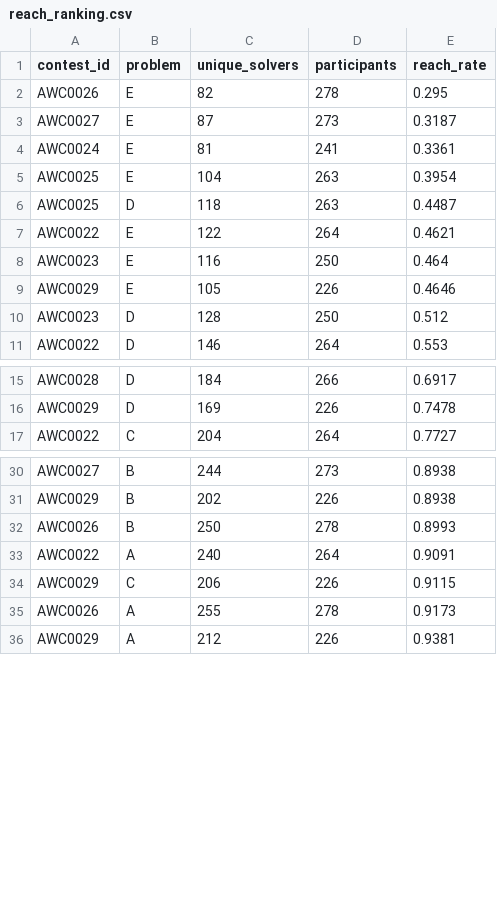
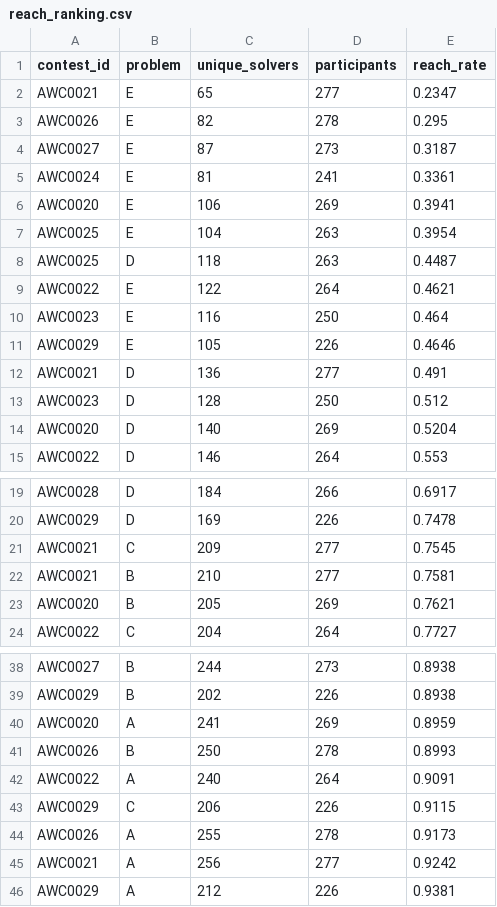
Before and after one commit to hibit-at/AWC_Calendar, a CSV file: data/reach_ranking.csv, drawn as a sheet; only a part is shown, gaps mark what is left out; the diff covers the shown part only.

```diff
--- a/data/reach_ranking.csv
+++ b/data/reach_ranking.csv
@@ -1,2 +1,3 @@
 contest_id,problem,unique_solvers,participants,reach_rate
+AWC0021,E,65,277,0.2347
 AWC0026,E,82,278,0.295
@@ -4,2 +5,3 @@ AWC0027,E,87,273,0.3187
 AWC0024,E,81,241,0.3361
+AWC0020,E,106,269,0.3941
 AWC0025,E,104,263,0.3954
@@ -9,3 +11,5 @@ AWC0023,E,116,250,0.464
 AWC0029,E,105,226,0.4646
+AWC0021,D,136,277,0.491
 AWC0023,D,128,250,0.512
+AWC0020,D,140,269,0.5204
 AWC0022,D,146,264,0.553
@@ -16,2 +20,5 @@ AWC0028,D,184,266,0.6917
 AWC0029,D,169,226,0.7478
+AWC0021,C,209,277,0.7545
+AWC0021,B,210,277,0.7581
+AWC0020,B,205,269,0.7621
 AWC0022,C,204,264,0.7727
@@ -31,2 +39,3 @@ AWC0027,B,244,273,0.8938
 AWC0029,B,202,226,0.8938
+AWC0020,A,241,269,0.8959
 AWC0026,B,250,278,0.8993
@@ -35,2 +44,3 @@ AWC0029,C,206,226,0.9115
 AWC0026,A,255,278,0.9173
+AWC0021,A,256,277,0.9242
 AWC0029,A,212,226,0.9381
```
Also changed, not shown: 1 added row elsewhere in this file, data/trap_ranking.csv, data/unique_ac_ranking.csv, 4 other files.
